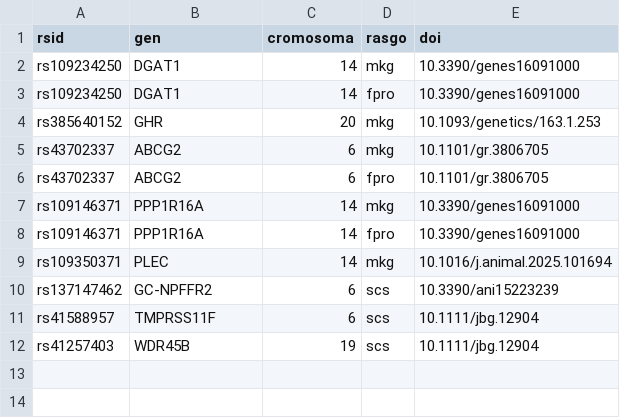
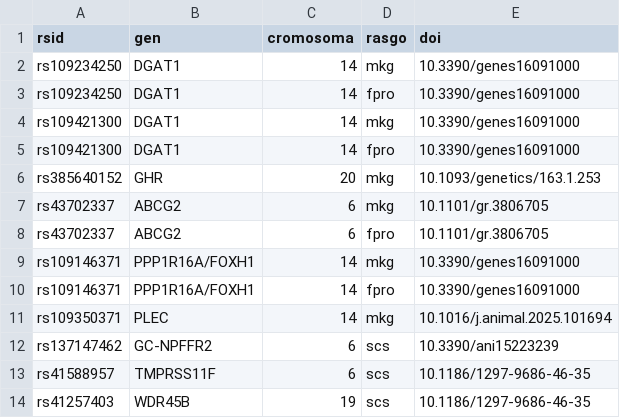
Before and after one commit to lulu1604/seleccion-genomica-ml, a CSV file: results/snp_literatura.csv, drawn as a sheet.

```diff
--- a/results/snp_literatura.csv
+++ b/results/snp_literatura.csv
@@ -3,2 +3,4 @@ rs109234250,DGAT1,14,mkg,10.3390/genes16091000
 rs109234250,DGAT1,14,fpro,10.3390/genes16091000
+rs109421300,DGAT1,14,mkg,10.3390/genes16091000
+rs109421300,DGAT1,14,fpro,10.3390/genes16091000
 rs385640152,GHR,20,mkg,10.1093/genetics/163.1.253
@@ -6,7 +8,7 @@ rs43702337,ABCG2,6,mkg,10.1101/gr.3806705
 rs43702337,ABCG2,6,fpro,10.1101/gr.3806705
-rs109146371,PPP1R16A,14,mkg,10.3390/genes16091000
-rs109146371,PPP1R16A,14,fpro,10.3390/genes16091000
+rs109146371,PPP1R16A/FOXH1,14,mkg,10.3390/genes16091000
+rs109146371,PPP1R16A/FOXH1,14,fpro,10.3390/genes16091000
 rs109350371,PLEC,14,mkg,10.1016/j.animal.2025.101694
 rs137147462,GC-NPFFR2,6,scs,10.3390/ani15223239
-rs41588957,TMPRSS11F,6,scs,10.1111/jbg.12904
-rs41257403,WDR45B,19,scs,10.1111/jbg.12904
+rs41588957,TMPRSS11F,6,scs,10.1186/1297-9686-46-35
+rs41257403,WDR45B,19,scs,10.1186/1297-9686-46-35
```
Also changed, not shown: 1 other file.
